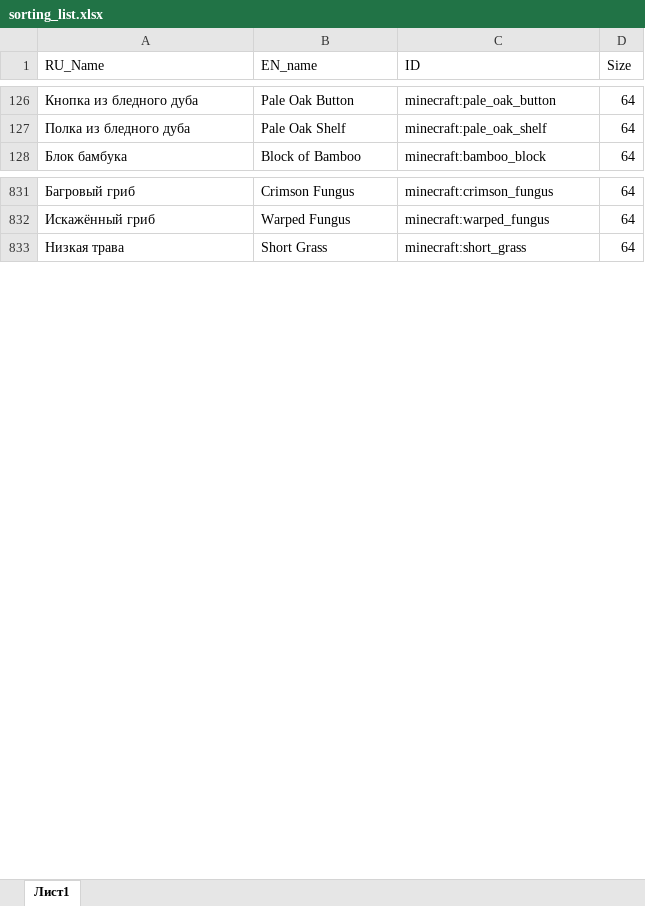
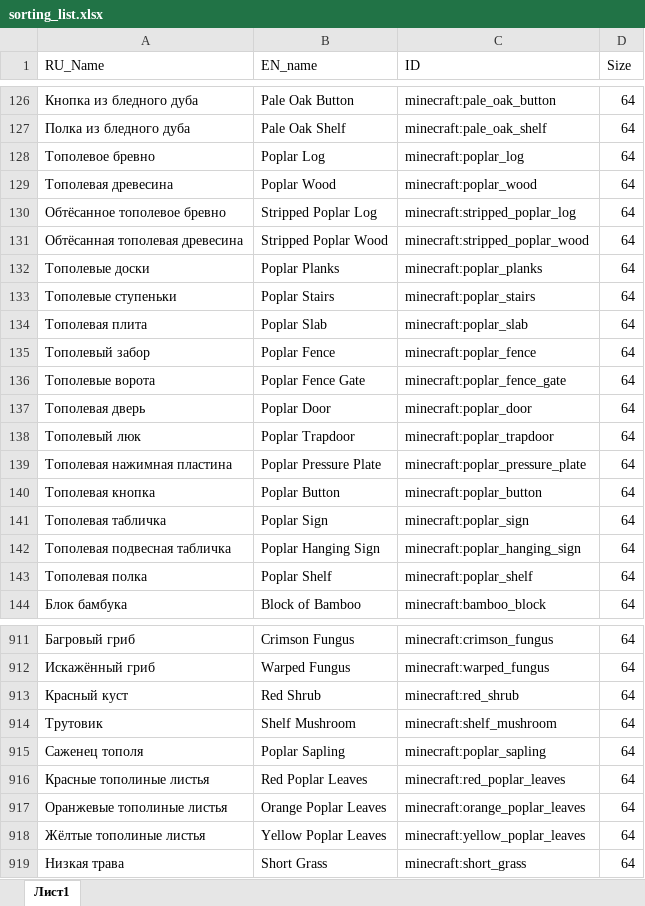
Before and after one commit to AwersomeZero/AutoStorekeeper, an Excel workbook: conf/sorting_list.xlsx, sheet Лист1, drawn as a sheet; only a part is shown, gaps mark what is left out; values as stored, in another font and other column widths than the file's, no borders; the diff covers the shown part only; the diff names each change by its address in the sheet, - before the commit and + after, or states it on an @@ line.

```diff
--- a/conf/sorting_list.xlsx (sheet Лист1)
+++ b/conf/sorting_list.xlsx (sheet Лист1)
+row 128: Тополевое бревно | Poplar Log | minecraft:poplar_log | 64
+row 129: Тополевая древесина | Poplar Wood | minecraft:poplar_wood | 64
+row 130: Обтёсанное тополевое бревно | Stripped Poplar Log | minecraft:stripped_poplar_log | 64
+row 131: Обтёсанная тополевая древесина | Stripped Poplar Wood | minecraft:stripped_poplar_wood | 64
+row 132: Тополевые доски | Poplar Planks | minecraft:poplar_planks | 64
+row 133: Тополевые ступеньки | Poplar Stairs | minecraft:poplar_stairs | 64
+row 134: Тополевая плита | Poplar Slab | minecraft:poplar_slab | 64
+row 135: Тополевый забор | Poplar Fence | minecraft:poplar_fence | 64
+row 136: Тополевые ворота | Poplar Fence Gate | minecraft:poplar_fence_gate | 64
+row 137: Тополевая дверь | Poplar Door | minecraft:poplar_door | 64
+row 138: Тополевый люк | Poplar Trapdoor | minecraft:poplar_trapdoor | 64
+row 139: Тополевая нажимная пластина | Poplar Pressure Plate | minecraft:poplar_pressure_plate | 64
+row 140: Тополевая кнопка | Poplar Button | minecraft:poplar_button | 64
+row 141: Тополевая табличка | Poplar Sign | minecraft:poplar_sign | 64
+row 142: Тополевая подвесная табличка | Poplar Hanging Sign | minecraft:poplar_hanging_sign | 64
+row 143: Тополевая полка | Poplar Shelf | minecraft:poplar_shelf | 64
+row 913: Красный куст | Red Shrub | minecraft:red_shrub | 64
+row 914: Трутовик | Shelf Mushroom | minecraft:shelf_mushroom | 64
+row 915: Саженец тополя | Poplar Sapling | minecraft:poplar_sapling | 64
+row 916: Красные тополиные листья | Red Poplar Leaves | minecraft:red_poplar_leaves | 64
+row 917: Оранжевые тополиные листья | Orange Poplar Leaves | minecraft:orange_poplar_leaves | 64
+row 918: Жёлтые тополиные листья | Yellow Poplar Leaves | minecraft:yellow_poplar_leaves | 64
```
Also changed, not shown: 65 added rows and 8 edited cells elsewhere in this sheet, 3 other files.
